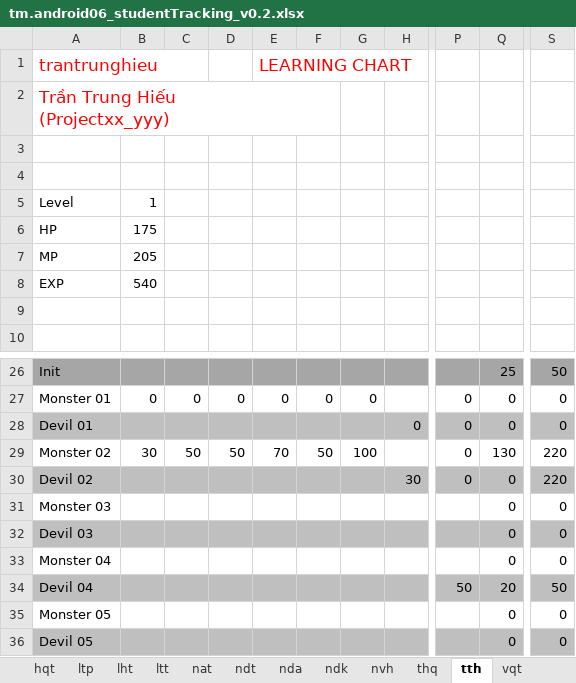
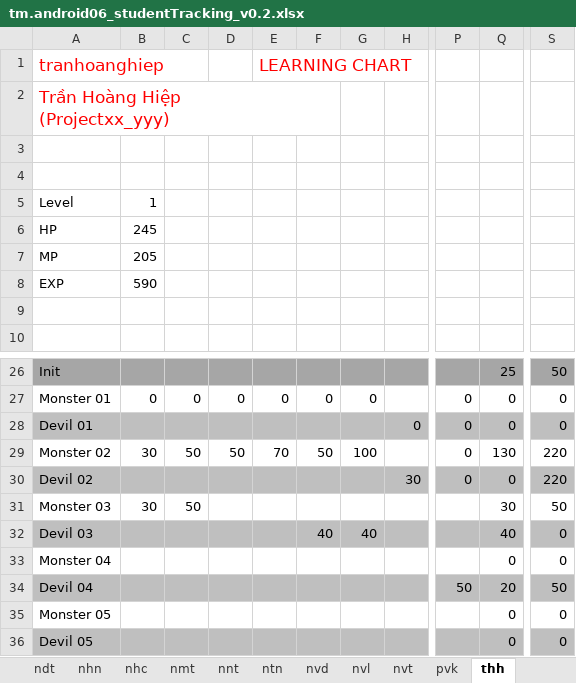
Before and after one commit to vickutetg/tm0614android, an Excel workbook: tm.android06_studentTracking_v0.2.xlsx, sheet thh, drawn as a sheet; only a part is shown, gaps mark what is left out; values as stored, in another font and other column widths than the file's, no borders; charts and pictures not drawn; ↵ is a line break in a cell; the diff names each change by its address in the sheet, - before the commit and + after, or states it on an @@ line.

```diff
--- a/tm.android06_studentTracking_v0.2.xlsx (sheet thh)
+++ b/tm.android06_studentTracking_v0.2.xlsx (sheet thh)
-sheet tab: ltp
+sheet tab: nhn
-sheet tab: lht
+sheet tab: nhc
-sheet tab: ltt
+sheet tab: nmt
-sheet tab: nat
+sheet tab: nnt
-sheet tab: nda
+sheet tab: nvd
-sheet tab: ndk
+sheet tab: nvl
-sheet tab: nvh
+sheet tab: nvt
-sheet tab: thq
+sheet tab: pvk
-sheet tab: tth
+sheet tab: thh
-sheet tab: hqt
-sheet tab: vqt
+sheet tab: ntn
@@ sheet tab order changed: ndt | nhn | nhc | nmt | nnt | ntn | nvd | nvl | nvt | pvk | thh @@
-A1: trantrunghieu
+A1: tranhoanghiep
-A2: Trần Trung Hiếu ↵ (Projectxx_yyy)
+A2: Trần Hoàng Hiệp ↵ (Projectxx_yyy)
-B6: 175
+B6: 245
-B8: 540
+B8: 590
-B31: (empty)
+B31: 30
-C31: (empty)
+C31: 50
-Q31: 0
+Q31: 30
-S31: 0
+S31: 50
-F32: (empty)
+F32: 40
-G32: (empty)
+G32: 40
-Q32: 0
+Q32: 40
```
Also changed, not shown: sheet Overview, sheet ndt, sheet Scholar, sheet nnt, sheet nvt, sheet bmt, 7 more sheets, other sheet tabs, formulas that keep their value, charts or pictures, 19 other files.
